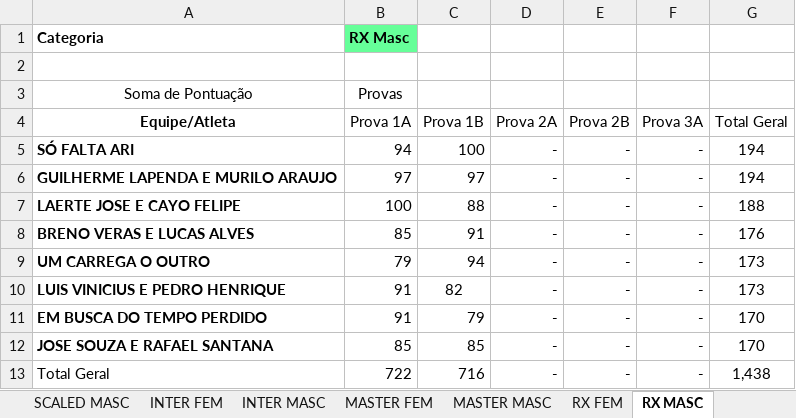
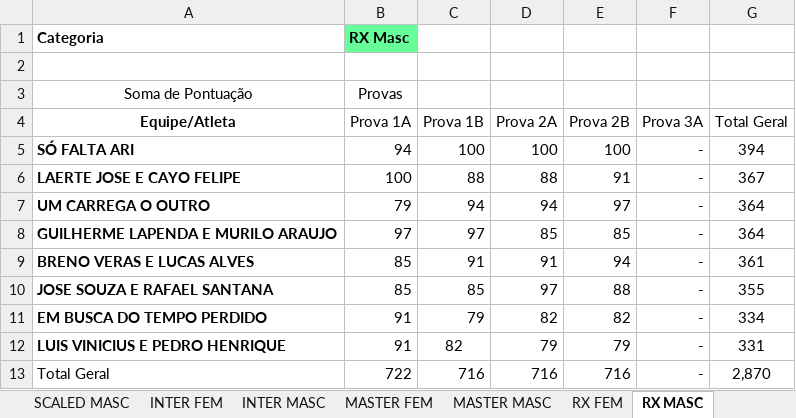
Before and after one commit to urquizajr/bunkergames, an Excel workbook: Bnkr Intergames Leaderboard V2.xlsx, sheet RX MASC, drawn as a sheet; values as stored, in another font and other column widths than the file's, no borders; removed rows and columns are numbered as before the commit, all else as after; the diff names each change by its address in the sheet, - before the commit and + after, or states it on an @@ line.

```diff
--- a/Bnkr Intergames Leaderboard V2.xlsx (sheet RX MASC)
+++ b/Bnkr Intergames Leaderboard V2.xlsx (sheet RX MASC)
-D5 (Prova 2A): -
+D5 (Prova 2A): 100
-E5 (Prova 2B): -
+E5 (Prova 2B): 100
-G5 (Total Geral): 194
+G5 (Total Geral): 394
-row 6: GUILHERME LAPENDA E MURILO ARAUJO | 97 | 97 | - | - | - | 194
-D6 (Prova 2A): -
+D6 (Prova 2A): 88
-E6 (Prova 2B): -
+E6 (Prova 2B): 91
-G6 (Total Geral): 188
+G6 (Total Geral): 367
-row 8: BRENO VERAS E LUCAS ALVES | 85 | 91 | - | - | - | 176
-D7 (Prova 2A): -
+D7 (Prova 2A): 94
-E7 (Prova 2B): -
+E7 (Prova 2B): 97
-G7 (Total Geral): 173
+G7 (Total Geral): 364
-row 10: LUIS VINICIUS E PEDRO HENRIQUE | 91 | 82 | - | - | - | 173
-row 11: EM BUSCA DO TEMPO PERDIDO | 91 | 79 | - | - | - | 170
+row 8: GUILHERME LAPENDA E MURILO ARAUJO | 97 | 97 | 85 | 85 | - | 364
+row 9: BRENO VERAS E LUCAS ALVES | 85 | 91 | 91 | 94 | - | 361
-D10 (Prova 2A): -
+D10 (Prova 2A): 97
-E10 (Prova 2B): -
+E10 (Prova 2B): 88
-G10 (Total Geral): 170
+G10 (Total Geral): 355
+row 11: EM BUSCA DO TEMPO PERDIDO | 91 | 79 | 82 | 82 | - | 334
+row 12: LUIS VINICIUS E PEDRO HENRIQUE | 91 | 82 | 79 | 79 | - | 331
-D13 (Prova 2A): -
+D13 (Prova 2A): 716
-E13 (Prova 2B): -
+E13 (Prova 2B): 716
-G13 (Total Geral): 1,438
+G13 (Total Geral): 2,870
```
Also changed, not shown: sheet Base de Dados, sheet INTER MASC, sheet RX FEM, formulas that keep their value, hidden cells.
